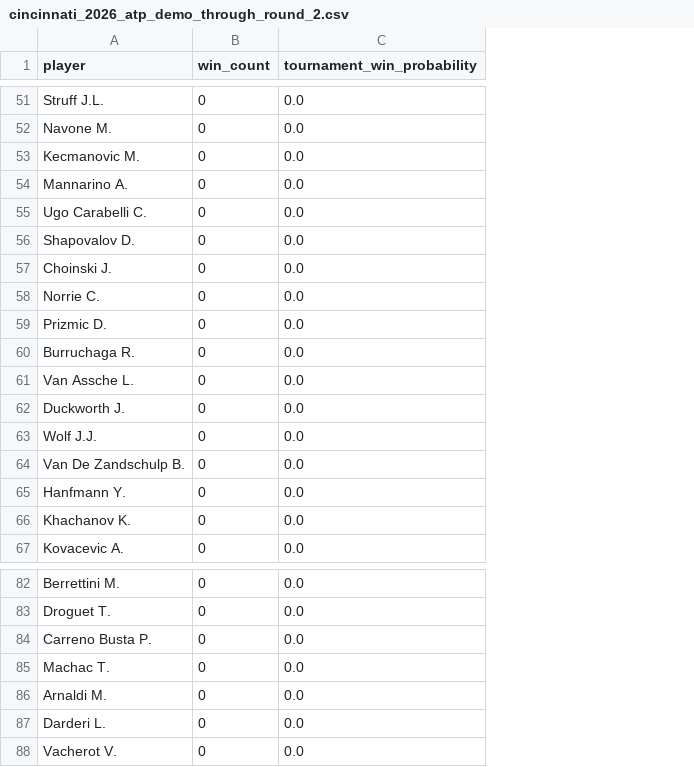
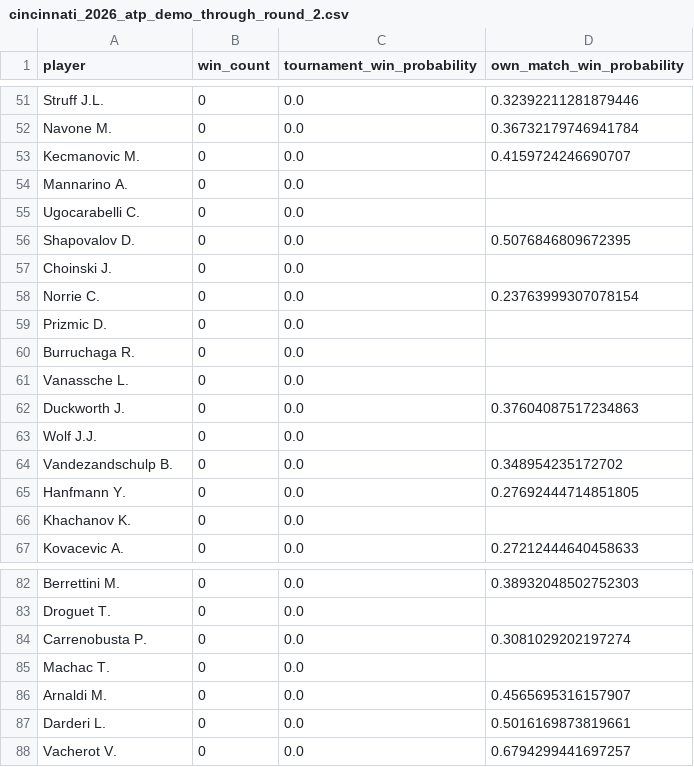
Before and after one commit to GreenAlephSports/Monte-Carlo-Tennis-Simulation, a CSV file: output/cincinnati_2026_atp_demo_through_round_2.csv, drawn as a sheet; only a part is shown, gaps mark what is left out; the diff covers the shown part only; the diff names each change by its address in the sheet, - before the commit and + after, or states it on an @@ line.

```diff
--- a/output/cincinnati_2026_atp_demo_through_round_2.csv
+++ b/output/cincinnati_2026_atp_demo_through_round_2.csv
+column D (own_match_win_probability), rows 51-67: 0.32392211281879446 | 0.36732179746941784 | 0.4159724246690707 |  |  | 0.5076846809672395 |  | 0.23763999307078154 |  |  |  | 0.37604087517234863 |  | 0.348954235172702 | 0.27692444714851805 |  | 0.27212444640458633; rows 82-88: 0.38932048502752303 |  | 0.3081029202197274 |  | 0.4565695316157907 | 0.5016169873819661 | 0.6794299441697257
-A55 (player): Ugo Carabelli C.
+A55 (player): Ugocarabelli C.
-A61 (player): Van Assche L.
+A61 (player): Vanassche L.
-A64 (player): Van De Zandschulp B.
+A64 (player): Vandezandschulp B.
-A84 (player): Carreno Busta P.
+A84 (player): Carrenobusta P.
```
Also changed, not shown: 15 added rows, 15 removed rows and 32 edited cells elsewhere in this file, output/cincinnati_2026_atp_demo_through_round_1.csv, output/cincinnati_2026_atp_demo_through_round_3.csv, 36 other files.
